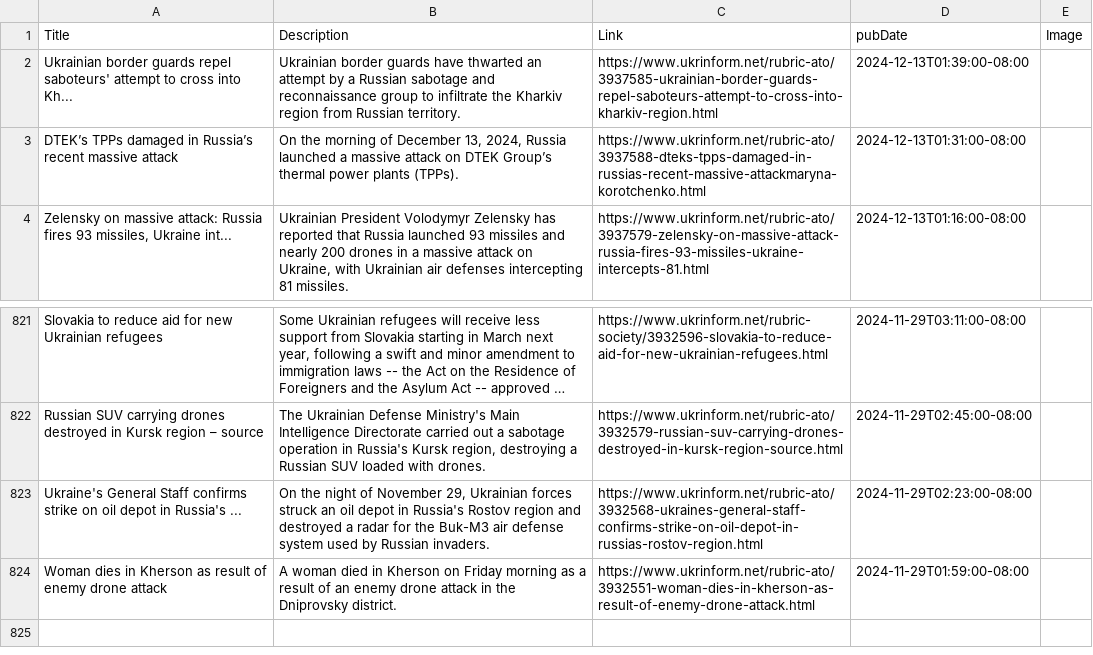
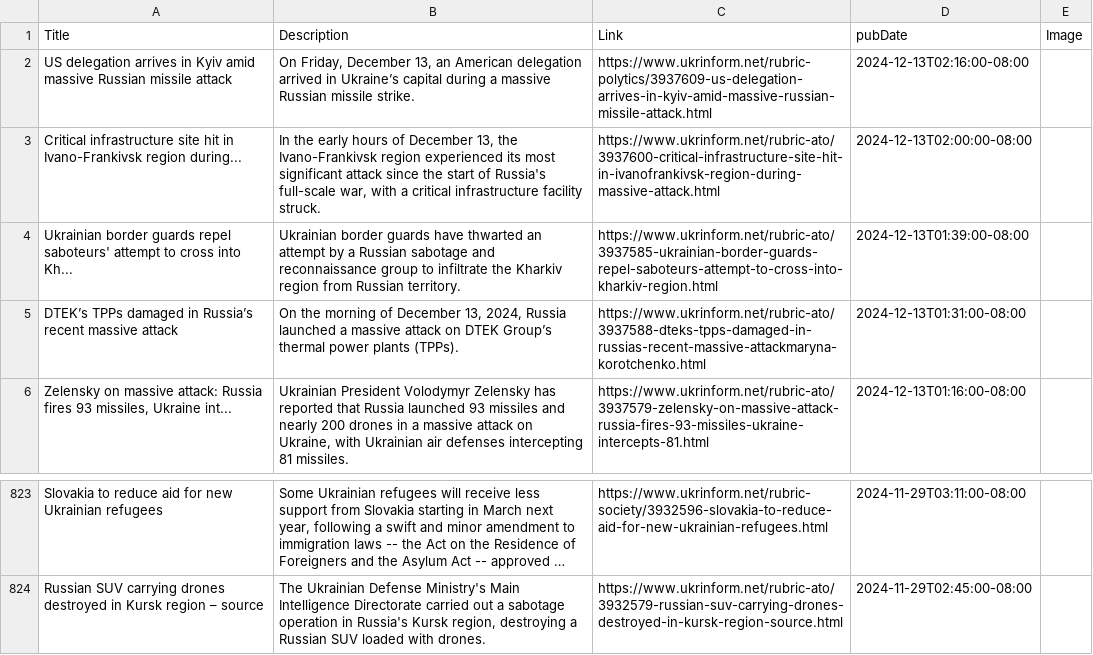
Before and after one commit to NewsCorpGSOC/newscorpgsoc.github.io, a TSV file: GoogleSheets/UKRInform.tsv, drawn as a sheet; only a part is shown, gaps mark what is left out; long unchanged cells end in …; removed rows and columns are numbered as before the commit, all else as after; the diff names each change by its address in the sheet, - before the commit and + after, or states it on an @@ line.

Commit message:
Routine update of UKRInform TSV file

```diff
--- a/GoogleSheets/UKRInform.tsv
+++ b/GoogleSheets/UKRInform.tsv
+row 2: US delegation arrives in Kyiv amid massive Russian missile attack | On Friday, December 13, an American delegation arrived in Ukraine’s capital during a massive Russian missile strike. | https://www.ukrinform.net/rubric-polytics/3937609-us-delegation-arrives-in-kyiv-amid-massive-russian-missile-attack.html | 2024-12-13T02:16:00-08:00
+row 3: Critical infrastructure site hit in Ivano-Frankivsk region during... | In the early hours of December 13, the Ivano-Frankivsk region experienced its most significant attack since the start of Russia's full-scale war, with a critical infrastructure facility struck. | https://www.ukrinform.net/rubric-ato/3937600-critical-infrastructure-site-hit-in-ivanofrankivsk-region-during-massive-attack.html | 2024-12-13T02:00:00-08:00
-row 823: Ukraine's General Staff confirms strike on oil depot in Russia's ... | On the night of November 29, Ukrainian forces struck an oil depot in Russia's Rostov region and destroyed a radar for the Buk-M3 air defense system used by Russian invaders. | https://www.ukrinform.net/rubric-ato/3932568-ukraines-general-staff-confirms-strike-on-oil-depot-in-russias-rostov-region.html | 2024-11-29T02:23:00-08:00
-row 824: Woman dies in Kherson as result of enemy drone attack | A woman died in Kherson on Friday morning as a result of an enemy drone attack in the Dniprovsky district. | https://www.ukrinform.net/rubric-ato/3932551-woman-dies-in-kherson-as-result-of-enemy-drone-attack.html | 2024-11-29T01:59:00-08:00
```
